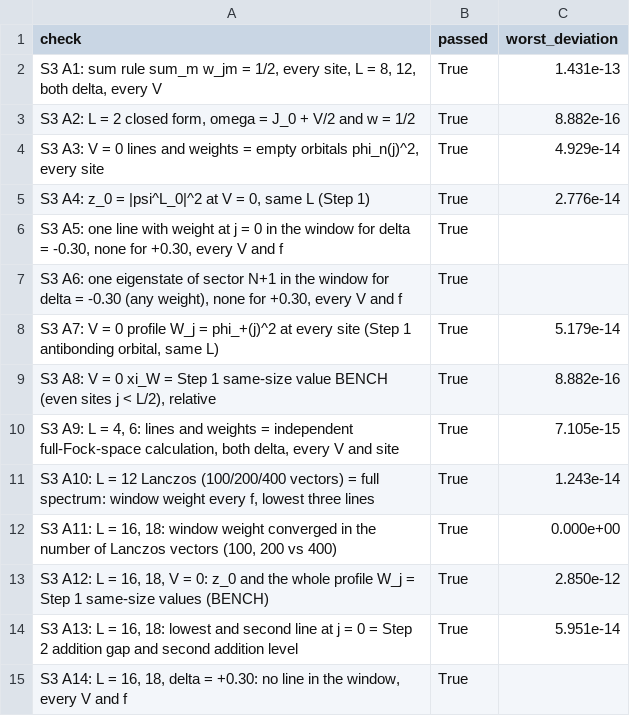
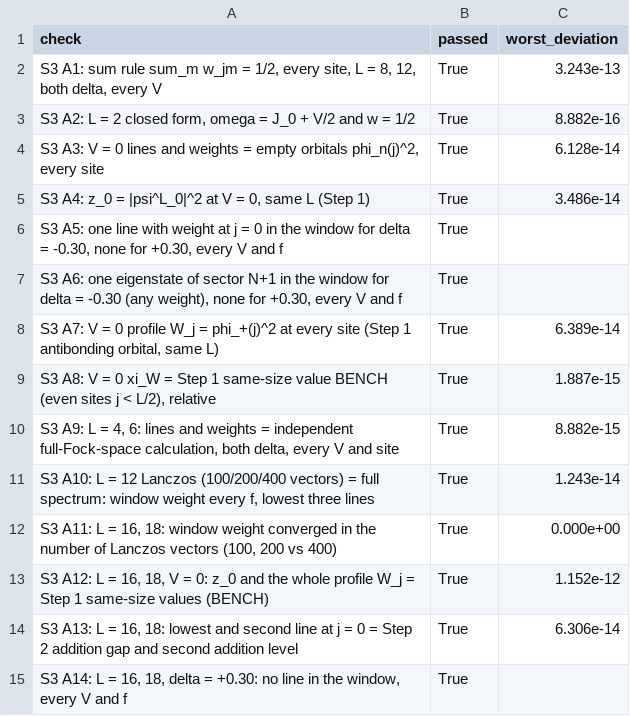
Before and after one commit to kavish707/ssh-model-project, a CSV file: data/step3_checks.csv, drawn as a sheet.

```diff
--- a/data/step3_checks.csv
+++ b/data/step3_checks.csv
@@ -1,15 +1,15 @@
 check,passed,worst_deviation
-"S3 A1: sum rule sum_m w_jm = 1/2, every site, L = 8, 12, both delta, every V",True,1.431e-13
+"S3 A1: sum rule sum_m w_jm = 1/2, every site, L = 8, 12, both delta, every V",True,3.243e-13
 "S3 A2: L = 2 closed form, omega = J_0 + V/2 and w = 1/2",True,8.882e-16
-"S3 A3: V = 0 lines and weights = empty orbitals phi_n(j)^2, every site",True,4.929e-14
-"S3 A4: z_0 = |psi^L_0|^2 at V = 0, same L (Step 1)",True,2.776e-14
+"S3 A3: V = 0 lines and weights = empty orbitals phi_n(j)^2, every site",True,6.128e-14
+"S3 A4: z_0 = |psi^L_0|^2 at V = 0, same L (Step 1)",True,3.486e-14
 "S3 A5: one line with weight at j = 0 in the window for delta = -0.30, none for +0.30, every V and f",True,
 "S3 A6: one eigenstate of sector N+1 in the window for delta = -0.30 (any weight), none for +0.30, every V and f",True,
-"S3 A7: V = 0 profile W_j = phi_+(j)^2 at every site (Step 1 antibonding orbital, same L)",True,5.179e-14
-"S3 A8: V = 0 xi_W = Step 1 same-size value BENCH (even sites j < L/2), relative",True,8.882e-16
-"S3 A9: L = 4, 6: lines and weights = independent full-Fock-space calculation, both delta, every V and site",True,7.105e-15
+"S3 A7: V = 0 profile W_j = phi_+(j)^2 at every site (Step 1 antibonding orbital, same L)",True,6.389e-14
+"S3 A8: V = 0 xi_W = Step 1 same-size value BENCH (even sites j < L/2), relative",True,1.887e-15
+"S3 A9: L = 4, 6: lines and weights = independent full-Fock-space calculation, both delta, every V and site",True,8.882e-15
 "S3 A10: L = 12 Lanczos (100/200/400 vectors) = full spectrum: window weight every f, lowest three lines",True,1.243e-14
 "S3 A11: L = 16, 18: window weight converged in the number of Lanczos vectors (100, 200 vs 400)",True,0.000e+00
-"S3 A12: L = 16, 18, V = 0: z_0 and the whole profile W_j = Step 1 same-size values (BENCH)",True,2.850e-12
-"S3 A13: L = 16, 18: lowest and second line at j = 0 = Step 2 addition gap and second addition level",True,5.951e-14
+"S3 A12: L = 16, 18, V = 0: z_0 and the whole profile W_j = Step 1 same-size values (BENCH)",True,1.152e-12
+"S3 A13: L = 16, 18: lowest and second line at j = 0 = Step 2 addition gap and second addition level",True,6.306e-14
 "S3 A14: L = 16, 18, delta = +0.30: no line in the window, every V and f",True,
```
Also changed, not shown: data/step3_lanczos.csv, data/step3_profile.csv, 15 other files.
